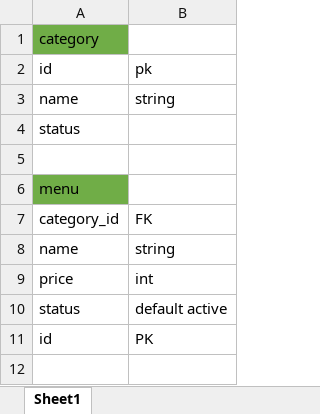
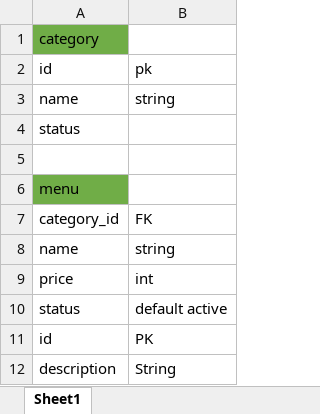
Before and after one commit to gnongkynrih/flutter_cafe, an Excel workbook: DATABASE.xlsx, sheet Sheet1, drawn as a sheet; values as stored, in another font and other column widths than the file's, no borders; the diff names each change by its address in the sheet, - before the commit and + after, or states it on an @@ line.

```diff
--- a/DATABASE.xlsx (sheet Sheet1)
+++ b/DATABASE.xlsx (sheet Sheet1)
+row 12: description | String
```
Also changed, not shown: 6 other files.
